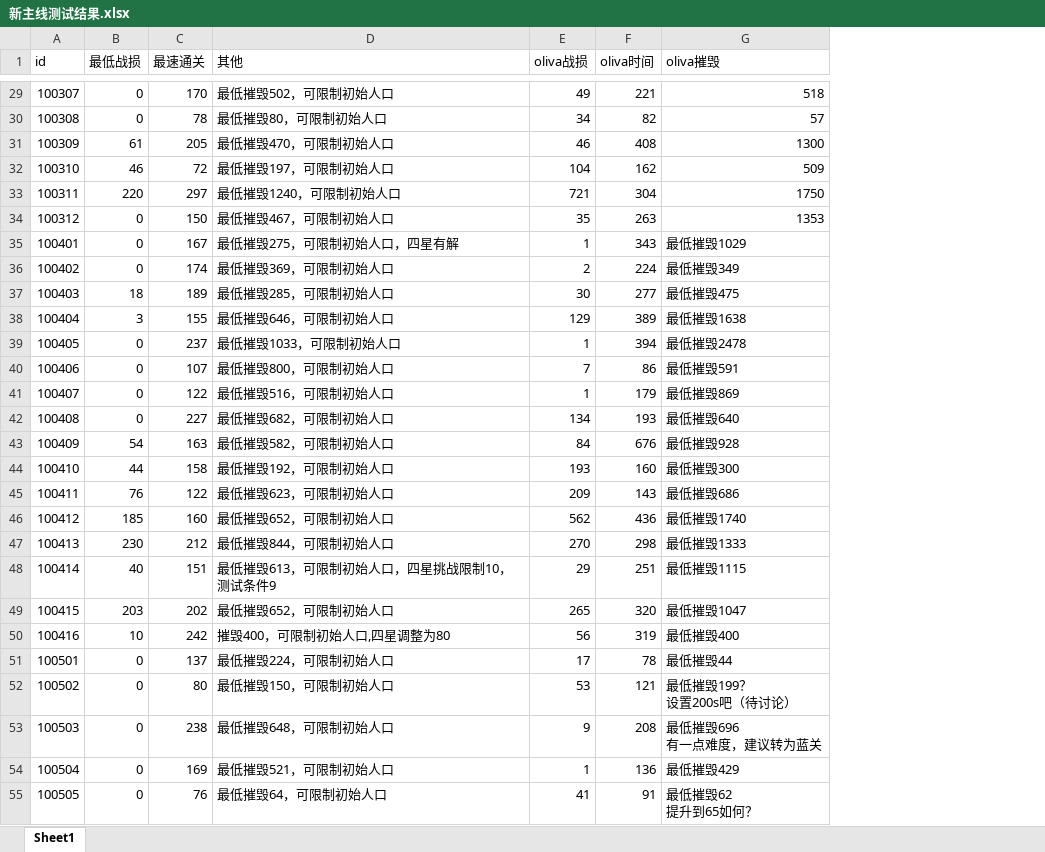
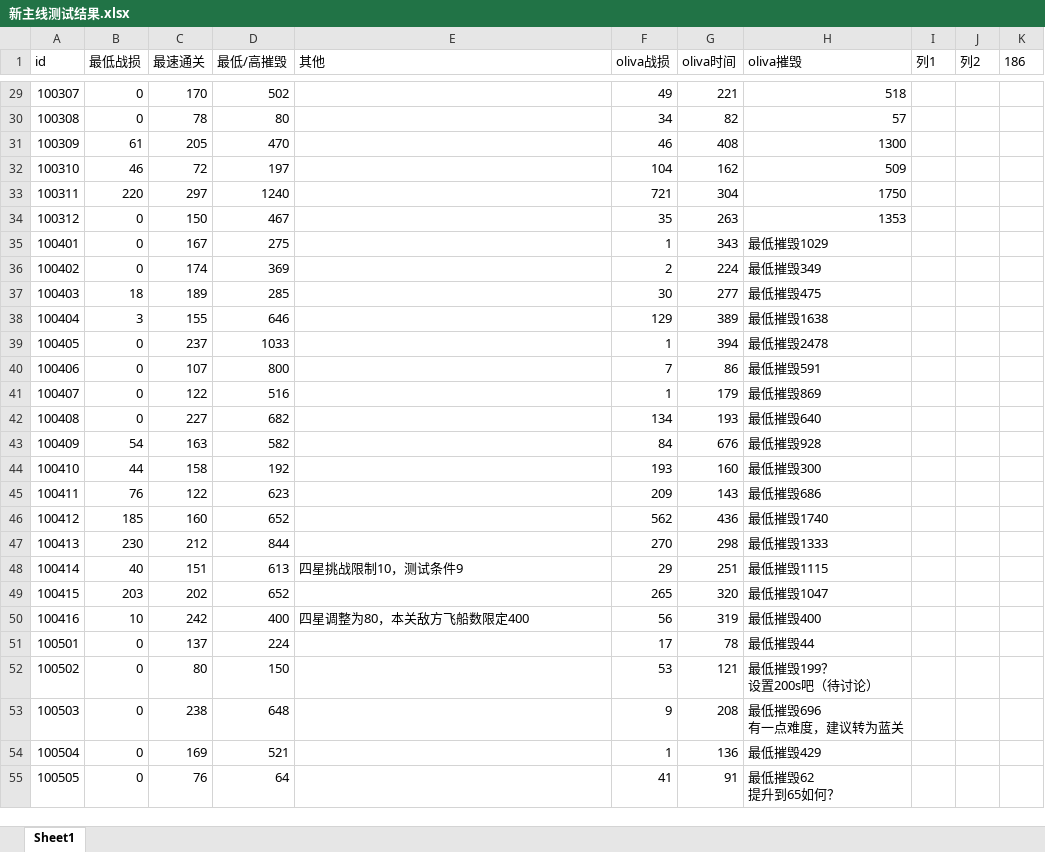
Before and after one commit to Solarmax3Editon/Solarmax3NewMainline, an Excel workbook: 新主线测试结果.xlsx, sheet Sheet1, drawn as a sheet; only a part is shown, gaps mark what is left out; values as stored, in another font and other column widths than the file's, no borders; table styles not drawn; addresses are those after the commit; the diff covers the shown part only; the diff names each change by its address in the sheet, - before the commit and + after, or states it on an @@ line.

```diff
--- a/新主线测试结果.xlsx (sheet Sheet1)
+++ b/新主线测试结果.xlsx (sheet Sheet1)
+column D (最低/高摧毁), rows 29-55: 502 | 80 | 470 | 197 | 1240 | 467 | 275 | 369 | 285 | 646 | 1033 | 800 | 516 | 682 | 582 | 192 | 623 | 652 | 844 | 613 | 652 | 400 | 224 | 150 | 648 | 521 | 64
+column I (列1), empty
+column J (列2), empty
+column K (186), empty
-E29 (其他): 最低摧毁502，可限制初始人口
+E29 (其他): (empty)
-E30 (其他): 最低摧毁80，可限制初始人口
+E30 (其他): (empty)
-E31 (其他): 最低摧毁470，可限制初始人口
+E31 (其他): (empty)
-E32 (其他): 最低摧毁197，可限制初始人口
+E32 (其他): (empty)
-E33 (其他): 最低摧毁1240，可限制初始人口
+E33 (其他): (empty)
-E34 (其他): 最低摧毁467，可限制初始人口
+E34 (其他): (empty)
-E35 (其他): 最低摧毁275，可限制初始人口，四星有解
+E35 (其他): (empty)
-E36 (其他): 最低摧毁369，可限制初始人口
+E36 (其他): (empty)
-E37 (其他): 最低摧毁285，可限制初始人口
+E37 (其他): (empty)
-E38 (其他): 最低摧毁646，可限制初始人口
+E38 (其他): (empty)
-E39 (其他): 最低摧毁1033，可限制初始人口
+E39 (其他): (empty)
-E40 (其他): 最低摧毁800，可限制初始人口
+E40 (其他): (empty)
-E41 (其他): 最低摧毁516，可限制初始人口
+E41 (其他): (empty)
-E42 (其他): 最低摧毁682，可限制初始人口
+E42 (其他): (empty)
-E43 (其他): 最低摧毁582，可限制初始人口
+E43 (其他): (empty)
-E44 (其他): 最低摧毁192，可限制初始人口
+E44 (其他): (empty)
-E45 (其他): 最低摧毁623，可限制初始人口
+E45 (其他): (empty)
-E46 (其他): 最低摧毁652，可限制初始人口
+E46 (其他): (empty)
-E47 (其他): 最低摧毁844，可限制初始人口
+E47 (其他): (empty)
-E48 (其他): 最低摧毁613，可限制初始人口，四星挑战限制10，测试条件9
+E48 (其他): 四星挑战限制10，测试条件9
-E49 (其他): 最低摧毁652，可限制初始人口
+E49 (其他): (empty)
-E50 (其他): 摧毁400，可限制初始人口,四星调整为80
+E50 (其他): 四星调整为80，本关敌方飞船数限定400
-E51 (其他): 最低摧毁224，可限制初始人口
+E51 (其他): (empty)
-E52 (其他): 最低摧毁150，可限制初始人口
+E52 (其他): (empty)
-E53 (其他): 最低摧毁648，可限制初始人口
+E53 (其他): (empty)
-E54 (其他): 最低摧毁521，可限制初始人口
+E54 (其他): (empty)
-E55 (其他): 最低摧毁64，可限制初始人口
+E55 (其他): (empty)
```
Also changed, not shown: 81 added rows and 1098 edited cells elsewhere in this sheet.
